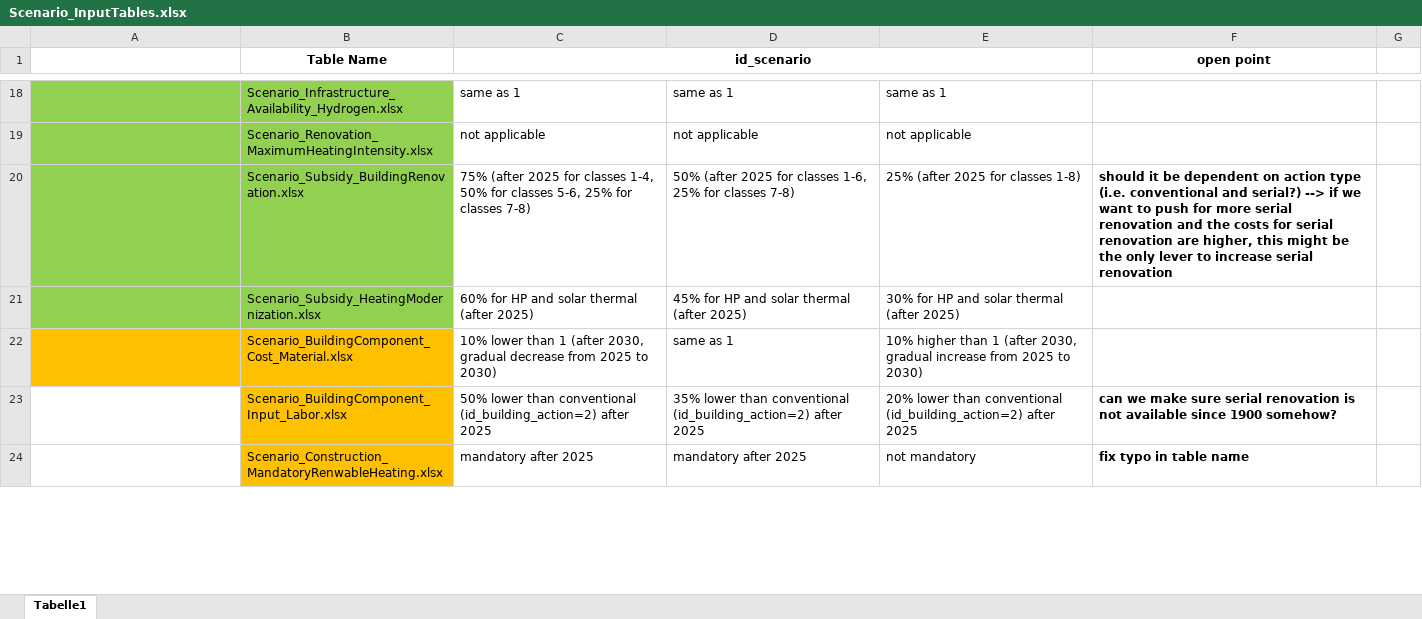
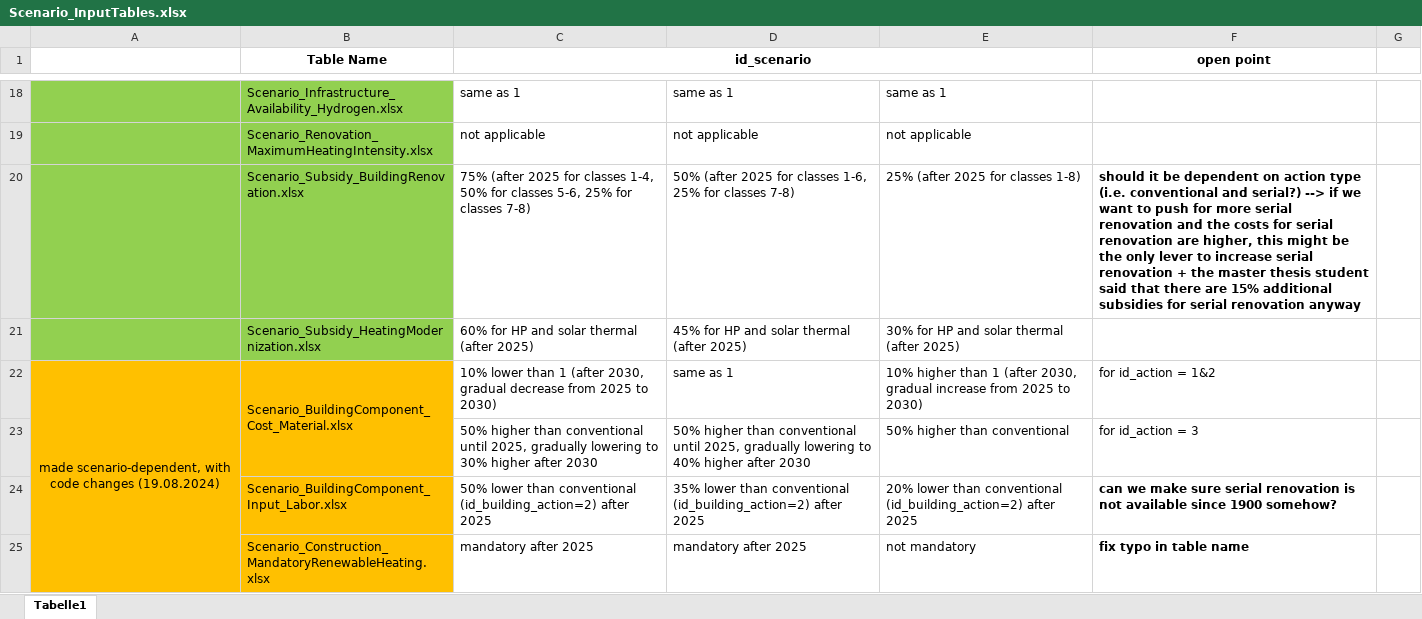
Before and after one commit to SongminYu/render, an Excel workbook: docs/data_prep/scenario_design/Scenario_InputTables.xlsx, sheet Tabelle1, drawn as a sheet; only a part is shown, gaps mark what is left out; values as stored, in another font and other column widths than the file's, no borders; charts and pictures not drawn; addresses are those after the commit; the diff covers the shown part only; the diff names each change by its address in the sheet, - before the commit and + after, or states it on an @@ line.

```diff
--- a/docs/data_prep/scenario_design/Scenario_InputTables.xlsx (sheet Tabelle1)
+++ b/docs/data_prep/scenario_design/Scenario_InputTables.xlsx (sheet Tabelle1)
-F20 (open point): …serial renovation
+F20 (open point): …serial renovation + the master thesis student said that there are 15% additional subsidies for serial renovation anyway
-A22: (empty)
+A22: made scenario-dependent, with code changes (19.08.2024)
+A22:A28 merged
+B22:B23 merged
-F22 (open point): (empty)
+F22 (open point): for id_action = 1&2
+row 23:  |  | 50% higher than conventional until 2025, gradually lowering to 30% higher after 2030 | 50% higher than conventional until 2025, gradually lowering to 40% higher after 2030 | 50% higher than conventional | for id_action = 3
-A24:A25 fill: none
+A24:A25 fill: #FFC000
-B25 (Table Name): Scenario_Construction_MandatoryRenwableHeating.xlsx
+B25 (Table Name): Scenario_Construction_MandatoryRenewableHeating.xlsx
```
Also changed, not shown: 1 moved row and cell formats elsewhere in this sheet, charts or pictures, projects/test_building/input/Parameter_Building_Coverage.xlsx, projects/test_building/input/Scenario_BuildingComponent_Input_Labor.xlsx, 9 other files.
